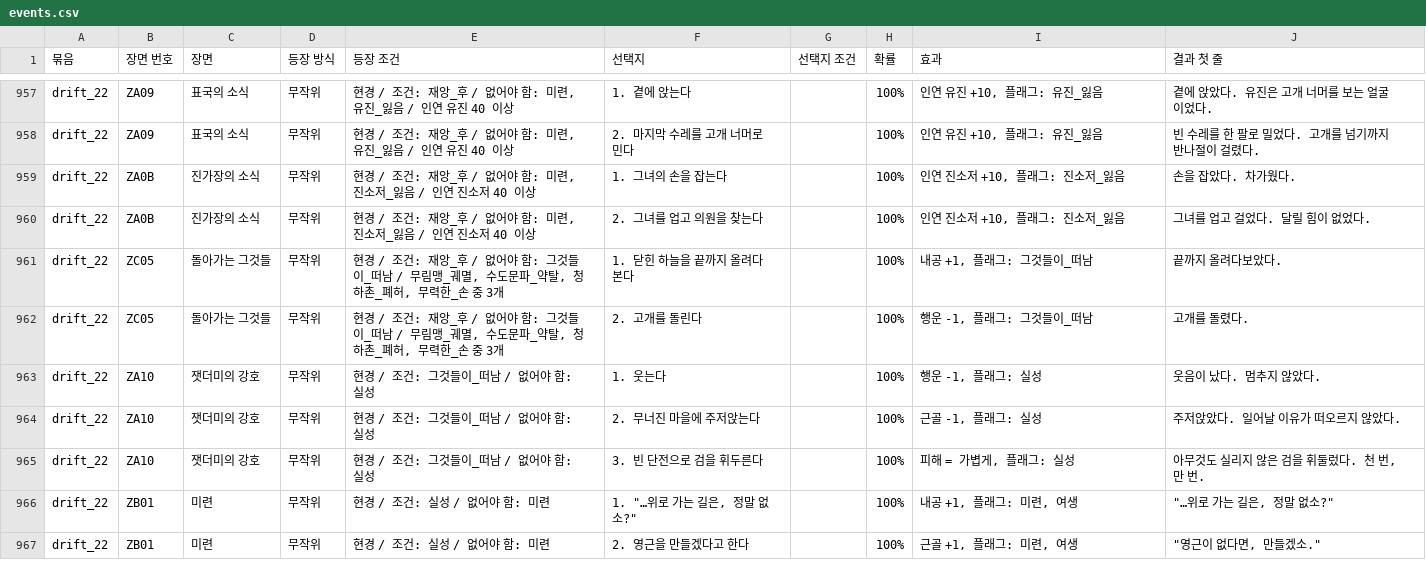
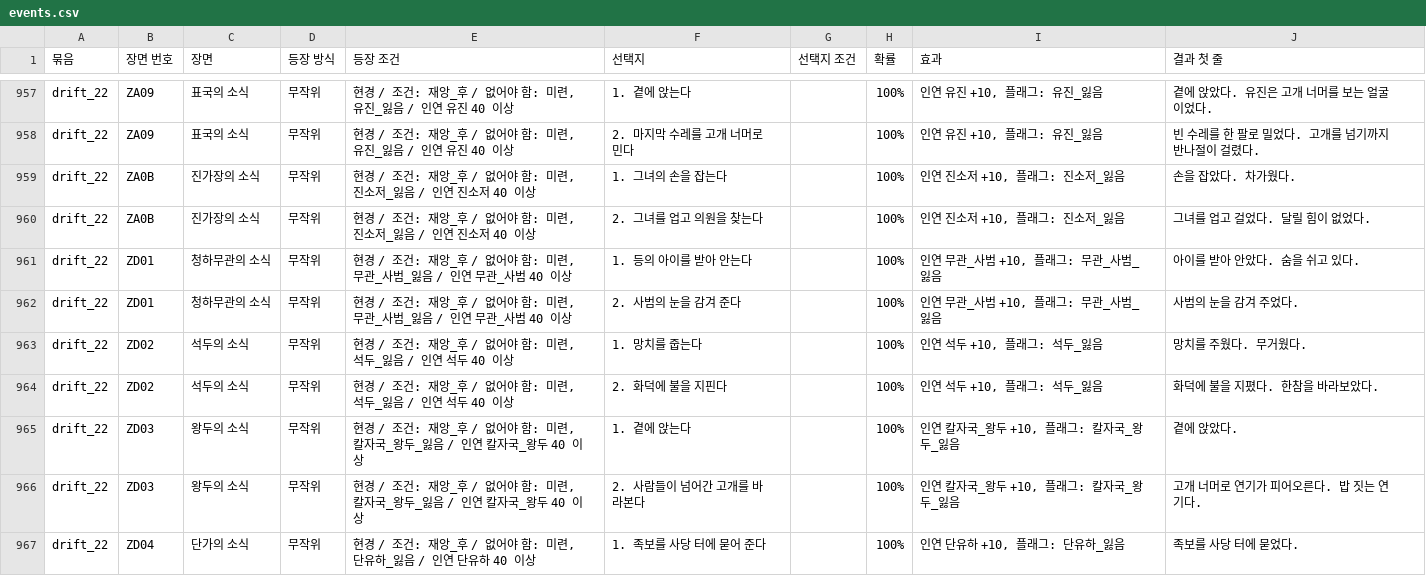
Before and after one commit to wjdcotjd123-art/SUNHEYB, a CSV file: docs/events/events.csv, drawn as a sheet; only a part is shown, gaps mark what is left out; the shorter side is filled out with more unchanged rows; the diff covers the shown part only; the diff names each change by its address in the sheet, - before the commit and + after, or states it on an @@ line.

```diff
--- a/docs/events/events.csv
+++ b/docs/events/events.csv
+row 961: drift_22 | ZD01 | 청하무관의 소식 | 무작위 | 현경 / 조건: 재앙_후 / 없어야 함: 미련, 무관_사범_잃음 / 인연 무관_사범 40 이상 | 1. 등의 아이를 받아 안는다 |  | 100% | 인연 무관_사범 +10, 플래그: 무관_사범_잃음 | 아이를 받아 안았다. 숨을 쉬고 있다.
+row 962: drift_22 | ZD01 | 청하무관의 소식 | 무작위 | 현경 / 조건: 재앙_후 / 없어야 함: 미련, 무관_사범_잃음 / 인연 무관_사범 40 이상 | 2. 사범의 눈을 감겨 준다 |  | 100% | 인연 무관_사범 +10, 플래그: 무관_사범_잃음 | 사범의 눈을 감겨 주었다.
+row 963: drift_22 | ZD02 | 석두의 소식 | 무작위 | 현경 / 조건: 재앙_후 / 없어야 함: 미련, 석두_잃음 / 인연 석두 40 이상 | 1. 망치를 줍는다 |  | 100% | 인연 석두 +10, 플래그: 석두_잃음 | 망치를 주웠다. 무거웠다.
+row 964: drift_22 | ZD02 | 석두의 소식 | 무작위 | 현경 / 조건: 재앙_후 / 없어야 함: 미련, 석두_잃음 / 인연 석두 40 이상 | 2. 화덕에 불을 지핀다 |  | 100% | 인연 석두 +10, 플래그: 석두_잃음 | 화덕에 불을 지폈다. 한참을 바라보았다.
+row 965: drift_22 | ZD03 | 왕두의 소식 | 무작위 | 현경 / 조건: 재앙_후 / 없어야 함: 미련, 칼자국_왕두_잃음 / 인연 칼자국_왕두 40 이상 | 1. 곁에 앉는다 |  | 100% | 인연 칼자국_왕두 +10, 플래그: 칼자국_왕두_잃음 | 곁에 앉았다.
+row 966: drift_22 | ZD03 | 왕두의 소식 | 무작위 | 현경 / 조건: 재앙_후 / 없어야 함: 미련, 칼자국_왕두_잃음 / 인연 칼자국_왕두 40 이상 | 2. 사람들이 넘어간 고개를 바라본다 |  | 100% | 인연 칼자국_왕두 +10, 플래그: 칼자국_왕두_잃음 | 고개 너머로 연기가 피어오른다. 밥 짓는 연기다.
+row 967: drift_22 | ZD04 | 단가의 소식 | 무작위 | 현경 / 조건: 재앙_후 / 없어야 함: 미련, 단유하_잃음 / 인연 단유하 40 이상 | 1. 족보를 사당 터에 묻어 준다 |  | 100% | 인연 단유하 +10, 플래그: 단유하_잃음 | 족보를 사당 터에 묻었다.
```
Also changed, not shown: 7 added rows elsewhere in this file, 6 other files.
